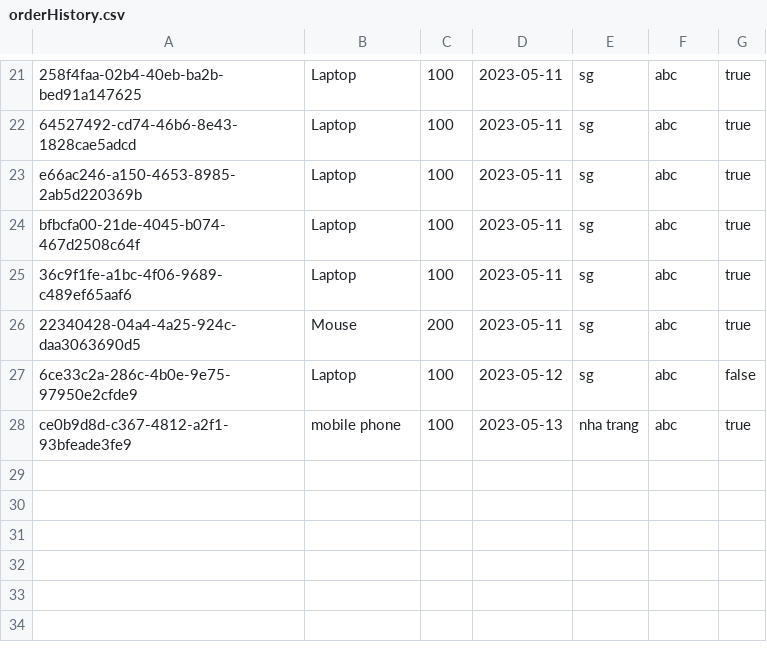
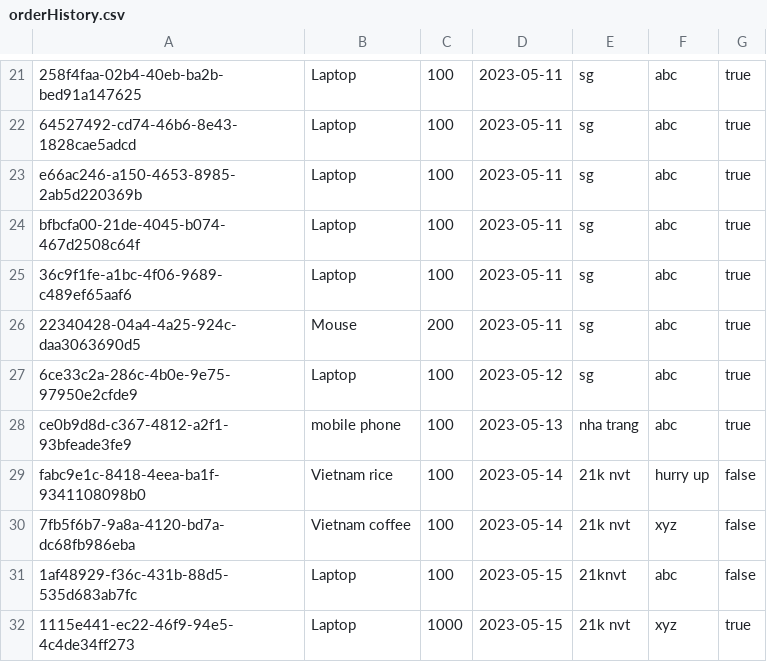
Before and after one commit to thienphuoc261/casestudymodule2, a CSV file: Case Study Module 2/untitled/src/data/orderHistory.csv, drawn as a sheet; only a part is shown, gaps mark what is left out.

```diff
--- a/Case Study Module 2/untitled/src/data/orderHistory.csv
+++ b/Case Study Module 2/untitled/src/data/orderHistory.csv
@@ -26,3 +26,7 @@ bfbcfa00-21de-4045-b074-467d2508c64f,Laptop,100,2023-05-11,sg,abc,true
 22340428-04a4-4a25-924c-daa3063690d5,Mouse,200,2023-05-11,sg,abc,true
-6ce33c2a-286c-4b0e-9e75-97950e2cfde9,Laptop,100,2023-05-12,sg,abc,false
+6ce33c2a-286c-4b0e-9e75-97950e2cfde9,Laptop,100,2023-05-12,sg,abc,true
 ce0b9d8d-c367-4812-a2f1-93bfeade3fe9,mobile phone,100,2023-05-13,nha trang,abc,true
+fabc9e1c-8418-4eea-ba1f-9341108098b0,Vietnam rice,100,2023-05-14,21k nvt,hurry up,false
+7fb5f6b7-9a8a-4120-bd7a-dc68fb986eba,Vietnam coffee,100,2023-05-14,21k nvt,xyz,false
+1af48929-f36c-431b-88d5-535d683ab7fc,Laptop,100,2023-05-15,21knvt,abc,false
+1115e441-ec22-46f9-94e5-4c4de34ff273,Laptop,1000,2023-05-15,21k nvt,xyz,true
```
Also changed, not shown: Case Study Module 2/untitled/src/data/data.csv, Case Study Module 2/untitled/src/data/exportHistory.csv, 21 other files.
